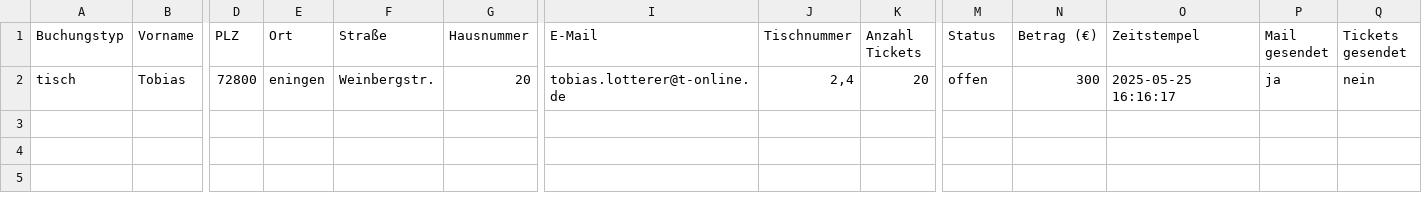
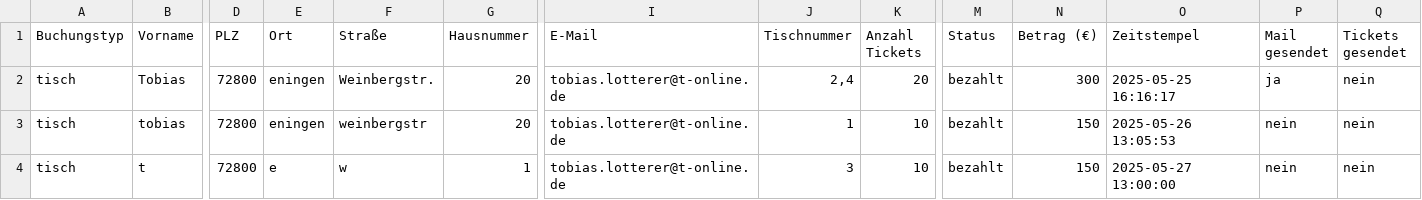
Before and after one commit to tob1404/buchungssystem, a CSV file: data/buchungen.csv, drawn as a sheet; only a part is shown, gaps mark what is left out; rows hold the shown columns only; the diff names each change by its address in the sheet, - before the commit and + after, or states it on an @@ line.

```diff
--- a/data/buchungen.csv
+++ b/data/buchungen.csv
-M2 (Status): offen
+M2 (Status): bezahlt
+row 3: tisch | tobias | 72800 | eningen | weinbergstr | 20 | tobias.lotterer@t-online.de | 1 | 10 | bezahlt | 150 | 2025-05-26 13:05:53 | nein | nein
+row 4: tisch | t | 72800 | e | w | 1 | tobias.lotterer@t-online.de | 3 | 10 | bezahlt | 150 | 2025-05-27 13:00:00 | nein | nein
```
Also changed, not shown: 21 other files.
